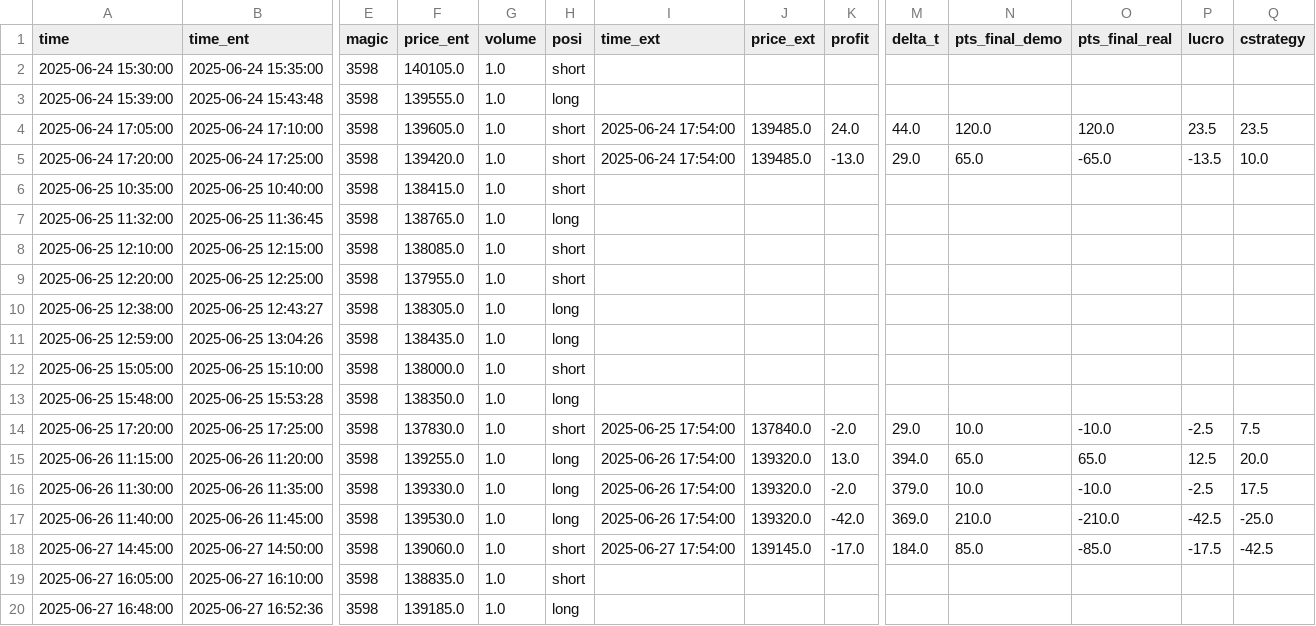
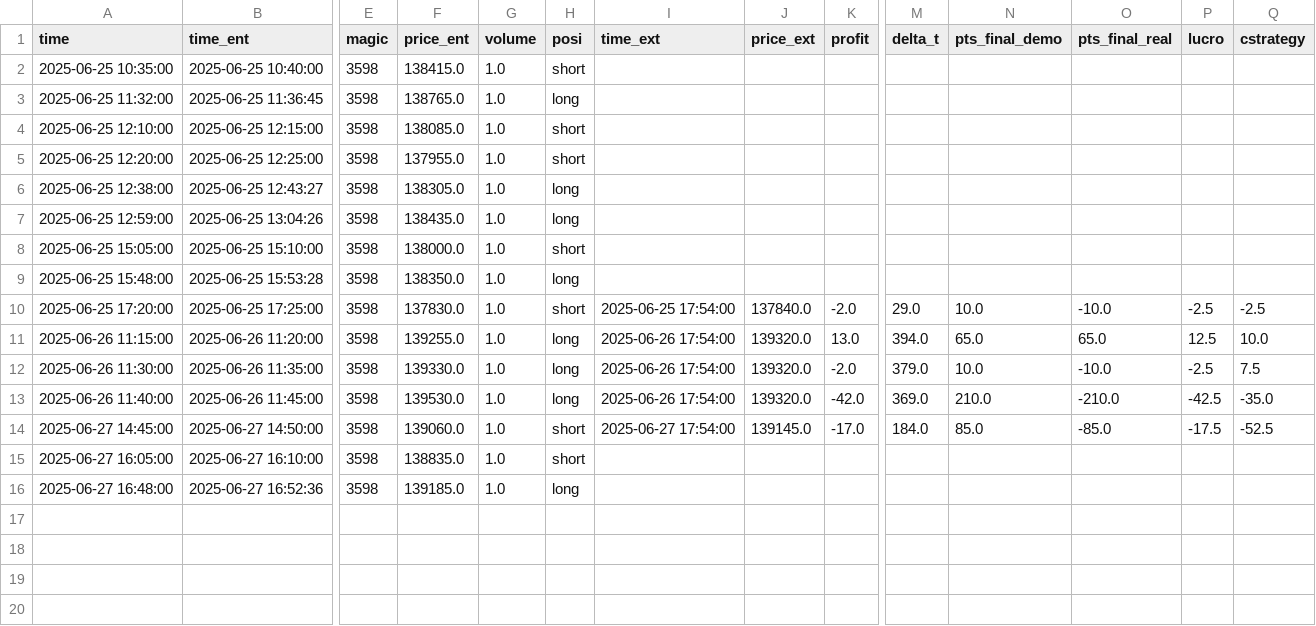
Before and after one commit to RenatoPhys/trade-watch, a CSV file: bases/results_WIN@N_t5_gold_rsi_trend_magic_3598.csv, drawn as a sheet; only a part is shown, gaps mark what is left out; removed rows and columns are numbered as before the commit, all else as after; rows hold the shown columns only; the diff names each change by its address in the sheet, - before the commit and + after, or states it on an @@ line.

```diff
--- a/bases/results_WIN@N_t5_gold_rsi_trend_magic_3598.csv
+++ b/bases/results_WIN@N_t5_gold_rsi_trend_magic_3598.csv
-row 2: 2025-06-24 15:30:00 | 2025-06-24 15:35:00 | 3598 | 140105.0 | 1.0 | short
-row 3: 2025-06-24 15:39:00 | 2025-06-24 15:43:48 | 3598 | 139555.0 | 1.0 | long
-row 4: 2025-06-24 17:05:00 | 2025-06-24 17:10:00 | 3598 | 139605.0 | 1.0 | short | 2025-06-24 17:54:00 | 139485.0 | 24.0 | 44.0 | 120.0 | 120.0 | 23.5 | 23.5
-row 5: 2025-06-24 17:20:00 | 2025-06-24 17:25:00 | 3598 | 139420.0 | 1.0 | short | 2025-06-24 17:54:00 | 139485.0 | -13.0 | 29.0 | 65.0 | -65.0 | -13.5 | 10.0
-Q10 (cstrategy): 7.5
+Q10 (cstrategy): -2.5
-Q11 (cstrategy): 20.0
+Q11 (cstrategy): 10.0
-Q12 (cstrategy): 17.5
+Q12 (cstrategy): 7.5
-Q13 (cstrategy): -25.0
+Q13 (cstrategy): -35.0
-Q14 (cstrategy): -42.5
+Q14 (cstrategy): -52.5
```
Also changed, not shown: bases/results_WDO@N_t5_gold_rsi_trend_magic_1212.csv, bases/results_WIN@N_t5_bb_trend_magic_9783.csv, 7 other files.
